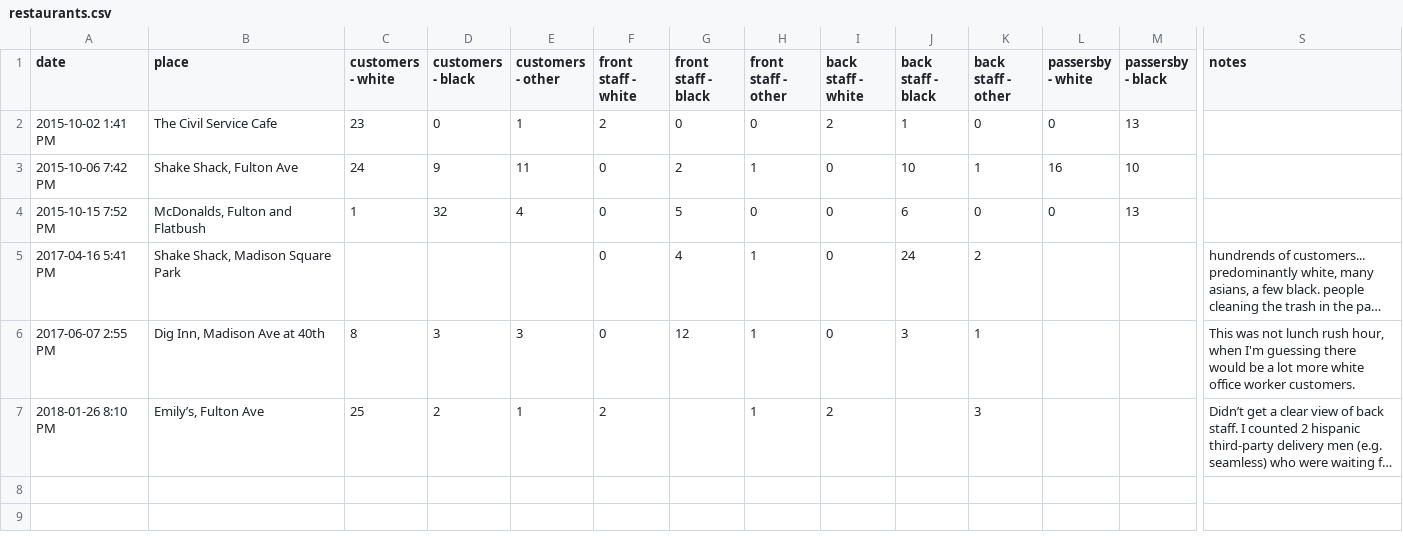
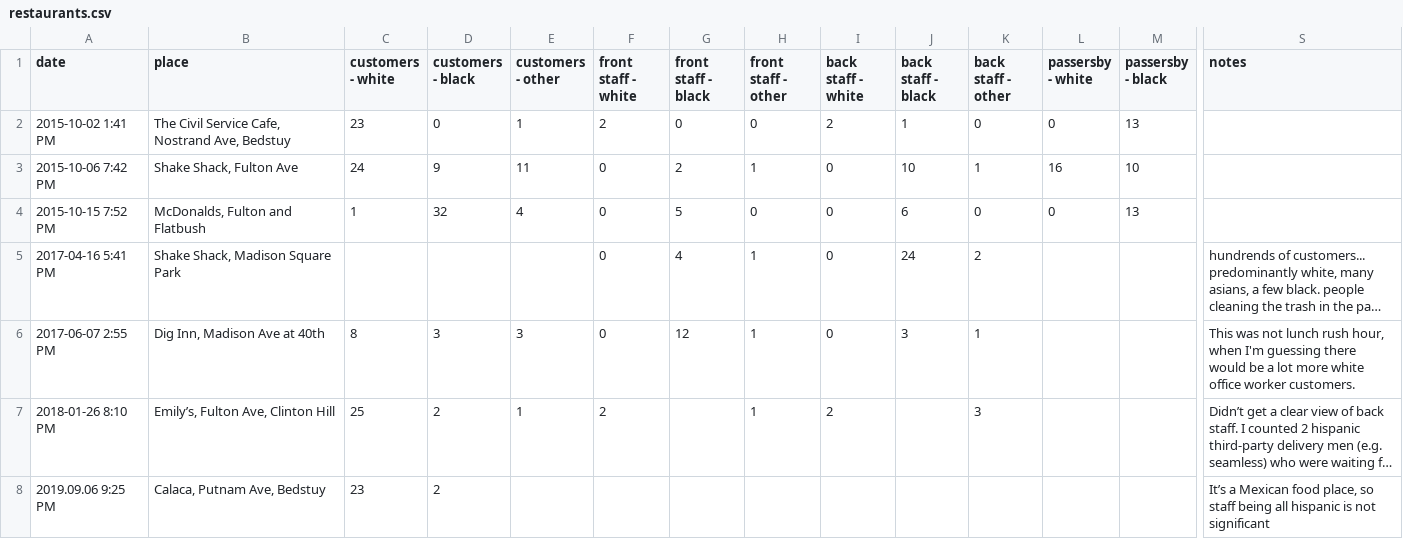
Before and after one commit to InequalityIllustrated/colonial-brooklyn-2015, a CSV file: restaurants.csv, drawn as a sheet; only a part is shown, gaps mark what is left out; long unchanged cells end in …; rows hold the shown columns only; the diff names each change by its address in the sheet, - before the commit and + after, or states it on an @@ line.

Commit message:
update

```diff
--- a/restaurants.csv
+++ b/restaurants.csv
-B2 (place): The Civil Service Cafe
+B2 (place): The Civil Service Cafe, Nostrand Ave, Bedstuy
-B7 (place): Emily’s, Fulton Ave
+B7 (place): Emily’s, Fulton Ave, Clinton Hill
+row 8: 2019.09.06 9:25 PM | Calaca, Putnam Ave, Bedstuy | 23 | 2 |  |  |  |  |  |  |  |  |  | It’s a Mexican food place, so staff being all hispanic is not significant
```
